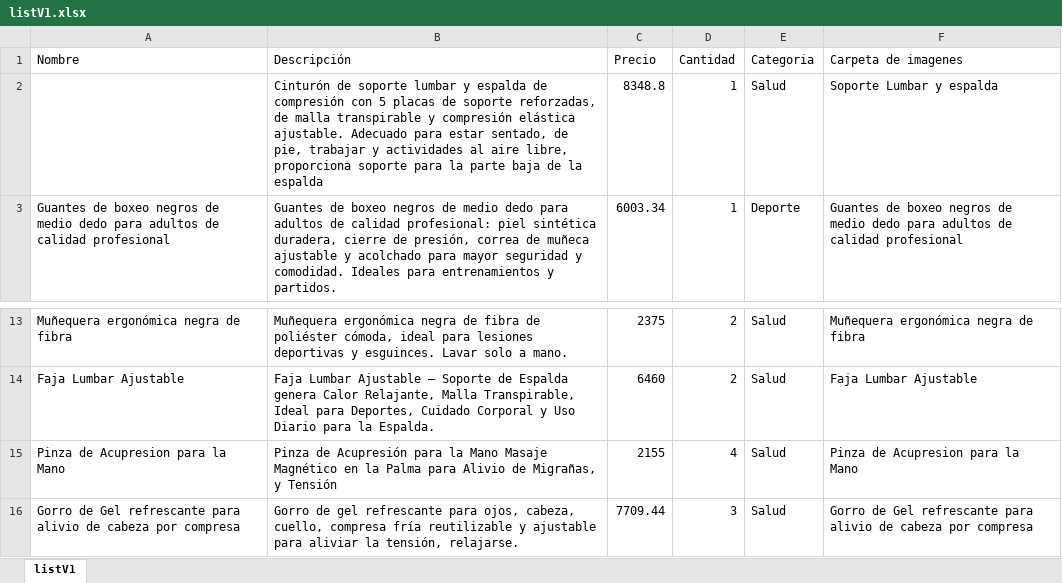
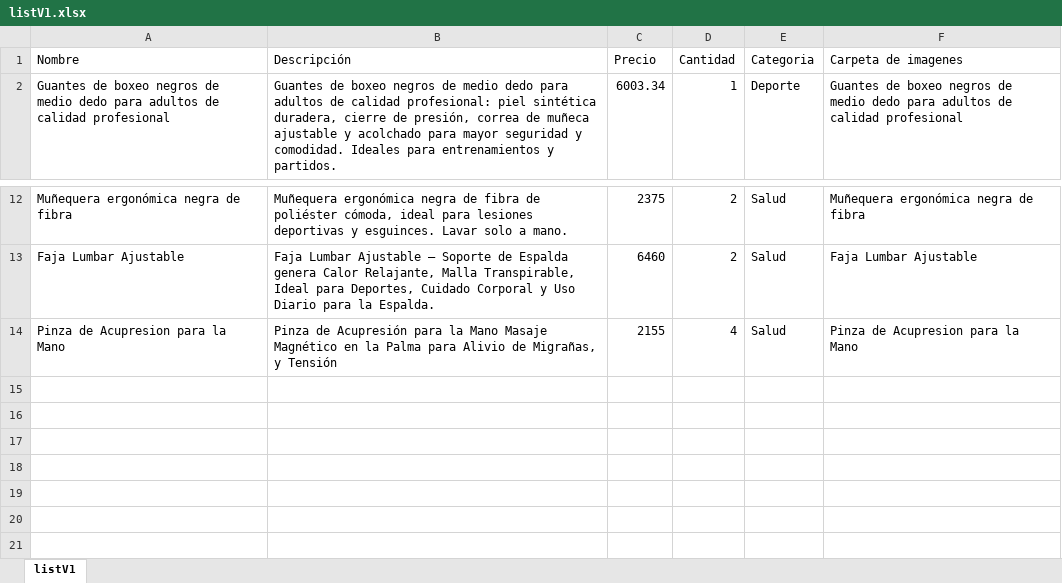
Before and after one commit to ServiTico/MarketCR, an Excel workbook: data/listV1.xlsx, sheet listV1, drawn as a sheet; only a part is shown, gaps mark what is left out; values as stored, in another font and other column widths than the file's, no borders; the diff names each change by its address in the sheet, - before the commit and + after, or states it on an @@ line.

Commit message:
Actualizando

```diff
--- a/data/listV1.xlsx (sheet listV1)
+++ b/data/listV1.xlsx (sheet listV1)
-row 2:  | Cinturón de soporte lumbar y espalda de compresión con 5 placas de soporte reforzadas, de malla transpirable y compresión elástica ajustable. Adecuado para estar sentado, de pie, trabajar y actividades al aire libre, proporciona soporte para la parte baja de la espalda | 8348.8 | 1 | Salud | Soporte Lumbar y espalda
-row 16: Gorro de Gel refrescante para alivio de cabeza por compresa | Gorro de gel refrescante para ojos, cabeza, cuello, compresa fría reutilizable y ajustable para aliviar la tensión, relajarse. | 7709.44 | 3 | Salud | Gorro de Gel refrescante para alivio de cabeza por compresa
```
